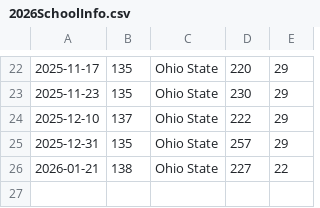
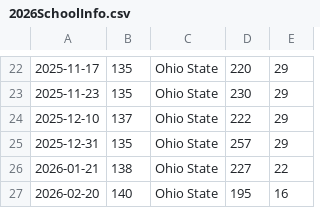
Before and after one commit to zo0o0ot/prospect-scraper-mddb-2022, a CSV file: ranks/2026/2026SchoolInfo.csv, drawn as a sheet; only a part is shown, gaps mark what is left out.

```diff
--- a/ranks/2026/2026SchoolInfo.csv
+++ b/ranks/2026/2026SchoolInfo.csv
@@ -26 +26,2 @@
 2026-01-21,138,Ohio State,227,22
+2026-02-20,140,Ohio State,195,16
```
Also changed, not shown: ranks/2026/2026BoardInfo.csv, 5 other files.
